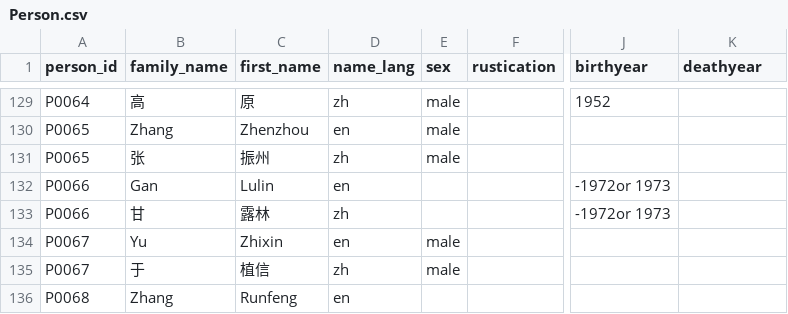
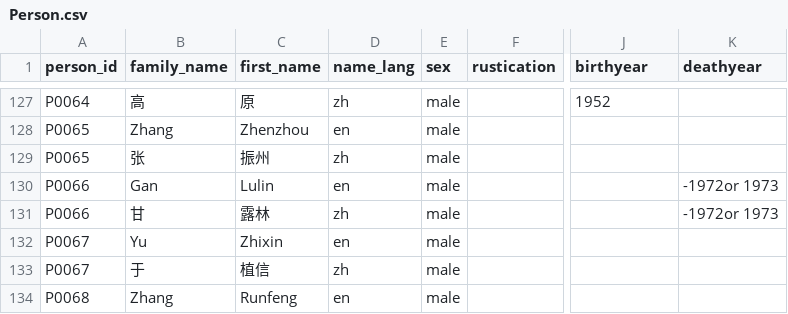
Before and after one commit to readchina/ReadAct, a CSV file: data/Person.csv, drawn as a sheet; only a part is shown, gaps mark what is left out; addresses are those after the commit; the diff covers the shown part only; the diff names each change by its address in the sheet, - before the commit and + after, or states it on an @@ line.

```diff
--- a/data/Person.csv
+++ b/data/Person.csv
-E130:E131 (sex): (empty)
+E130:E131 (sex): male
-J130:J131 (birthyear): -1972or 1973
+J130:J131 (birthyear): (empty)
-K130:K131 (deathyear): (empty)
+K130:K131 (deathyear): -1972or 1973
-E134 (sex): (empty)
+E134 (sex): male
```
Also changed, not shown: 2 removed rows and 82 edited cells elsewhere in this file, data/Act.csv, data/Place.csv.
